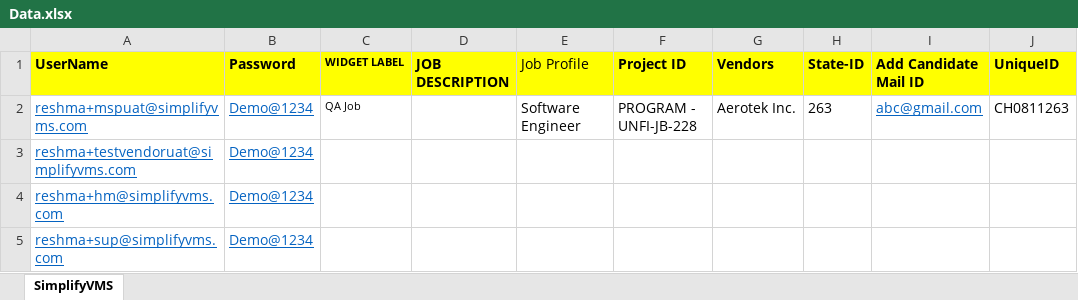
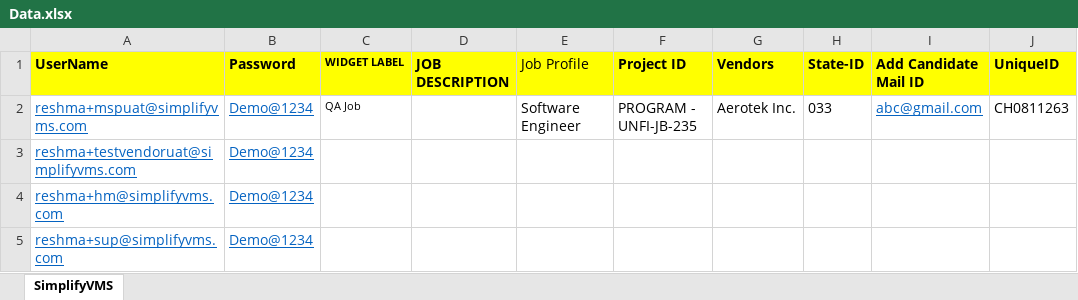
Before and after one commit to subhradips/SimplifyVMS, an Excel workbook: target/test-classes/Data.xlsx, sheet SimplifyVMS, drawn as a sheet; only a part is shown; values as stored, in another font and other column widths than the file's, no borders; the diff names each change by its address in the sheet, - before the commit and + after, or states it on an @@ line.

```diff
--- a/target/test-classes/Data.xlsx (sheet SimplifyVMS)
+++ b/target/test-classes/Data.xlsx (sheet SimplifyVMS)
-F2 (Project ID): PROGRAM - UNFI-JB-228
+F2 (Project ID): PROGRAM - UNFI-JB-235
-H2 (State-ID): 263
+H2 (State-ID): 033
```
Also changed, not shown: 11 other files.
